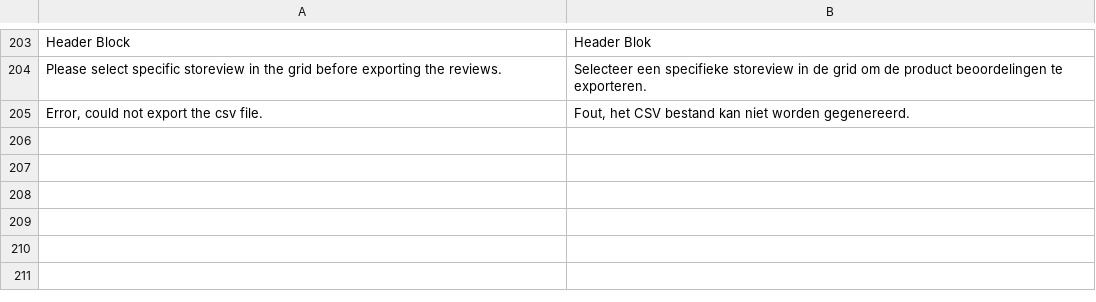
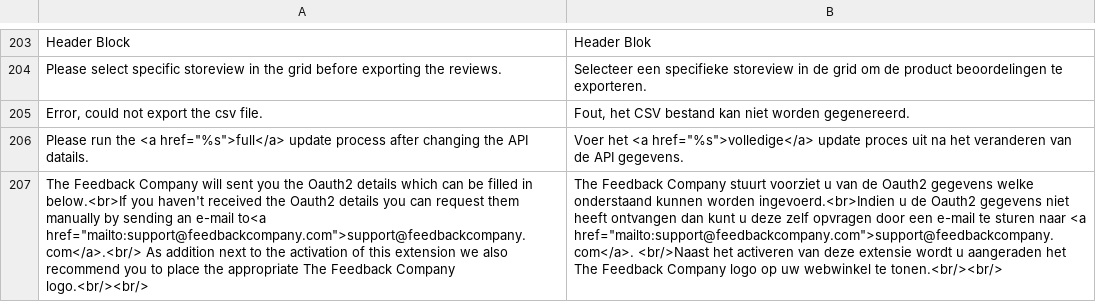
Before and after one commit to Magmodules/magento1-thefeedbackcompany, a CSV file: app/locale/nl_NL/Magmodules_Feedbackcompany.csv, drawn as a sheet; only a part is shown, gaps mark what is left out; the diff names each change by its address in the sheet, - before the commit and + after, or states it on an @@ line.

```diff
--- a/app/locale/nl_NL/Magmodules_Feedbackcompany.csv
+++ b/app/locale/nl_NL/Magmodules_Feedbackcompany.csv
+row 206: Please run the <a href="%s">full</a> update process after changing the API datails. | Voer het <a href="%s">volledige</a> update proces uit na het veranderen van de API gegevens.
+row 207: The Feedback Company will sent you the Oauth2 details which can be filled in below.<br>If you haven't received the Oauth2 details you can request them manually by sending an e-mail to<a href="mailto:support@feedbackcompany.com">support@feedbackcompany.com</a>.<br/> As addition next to the activation of this extension we also recommend you to place the appropriate The Feedback Company logo.<br/><br/> | The Feedback Company stuurt voorziet u van de Oauth2 gegevens welke onderstaand kunnen worden ingevoerd.<br>Indien u de Oauth2 gegevens niet heeft ontvangen dan kunt u deze zelf opvragen door een e-mail te sturen naar <a href="mailto:support@feedbackcompany.com">support@feedbackcompany.com</a>. <br/>Naast het activeren van deze extensie wordt u aangeraden het The Feedback Company logo op uw webwinkel te tonen.<br/><br/>
```
Also changed, not shown: app/locale/en_US/Magmodules_Feedbackcompany.csv, 8 other files.
